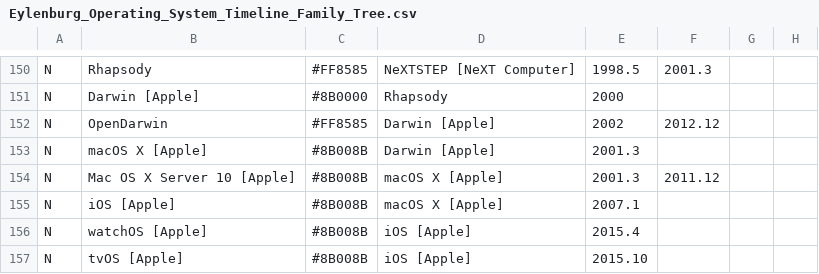
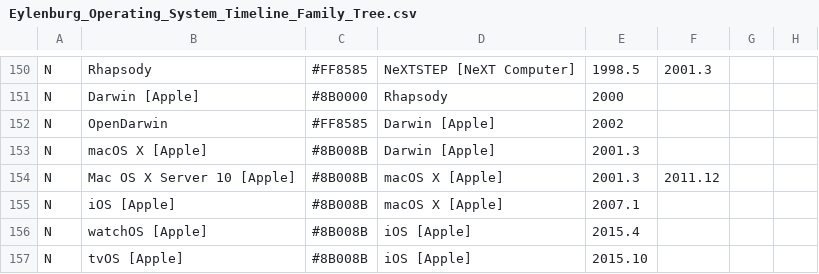
Before and after one commit to eylenburg/os-family-tree, a CSV file: Eylenburg_Operating_System_Timeline_Family_Tree.csv, drawn as a sheet; only a part is shown, gaps mark what is left out; the diff names each change by its address in the sheet, - before the commit and + after, or states it on an @@ line.

Commit message:
Removed PureDarwin end of life date

```diff
--- a/Eylenburg_Operating_System_Timeline_Family_Tree.csv
+++ b/Eylenburg_Operating_System_Timeline_Family_Tree.csv
-F152: 2012.12
+F152: (empty)
```
